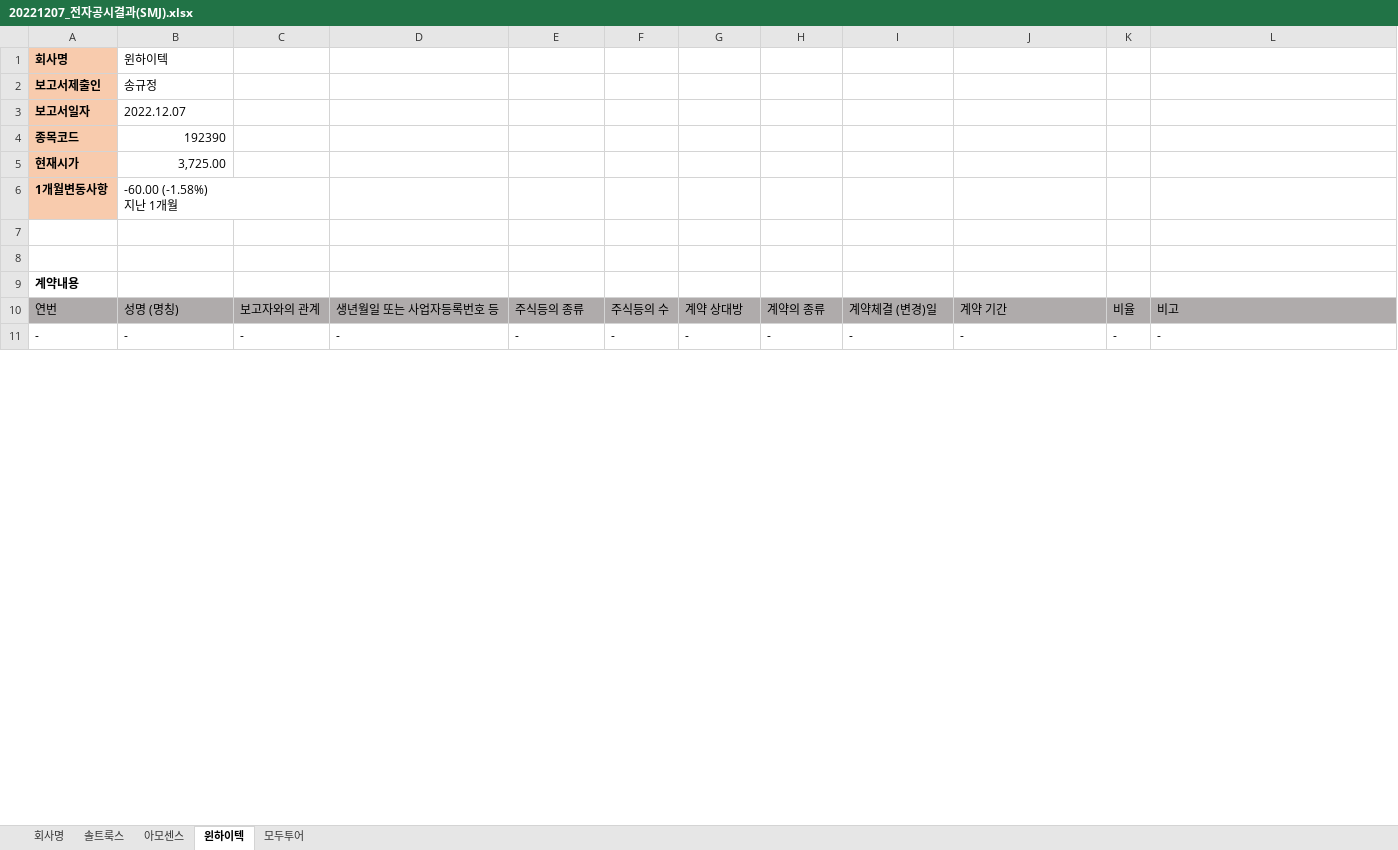
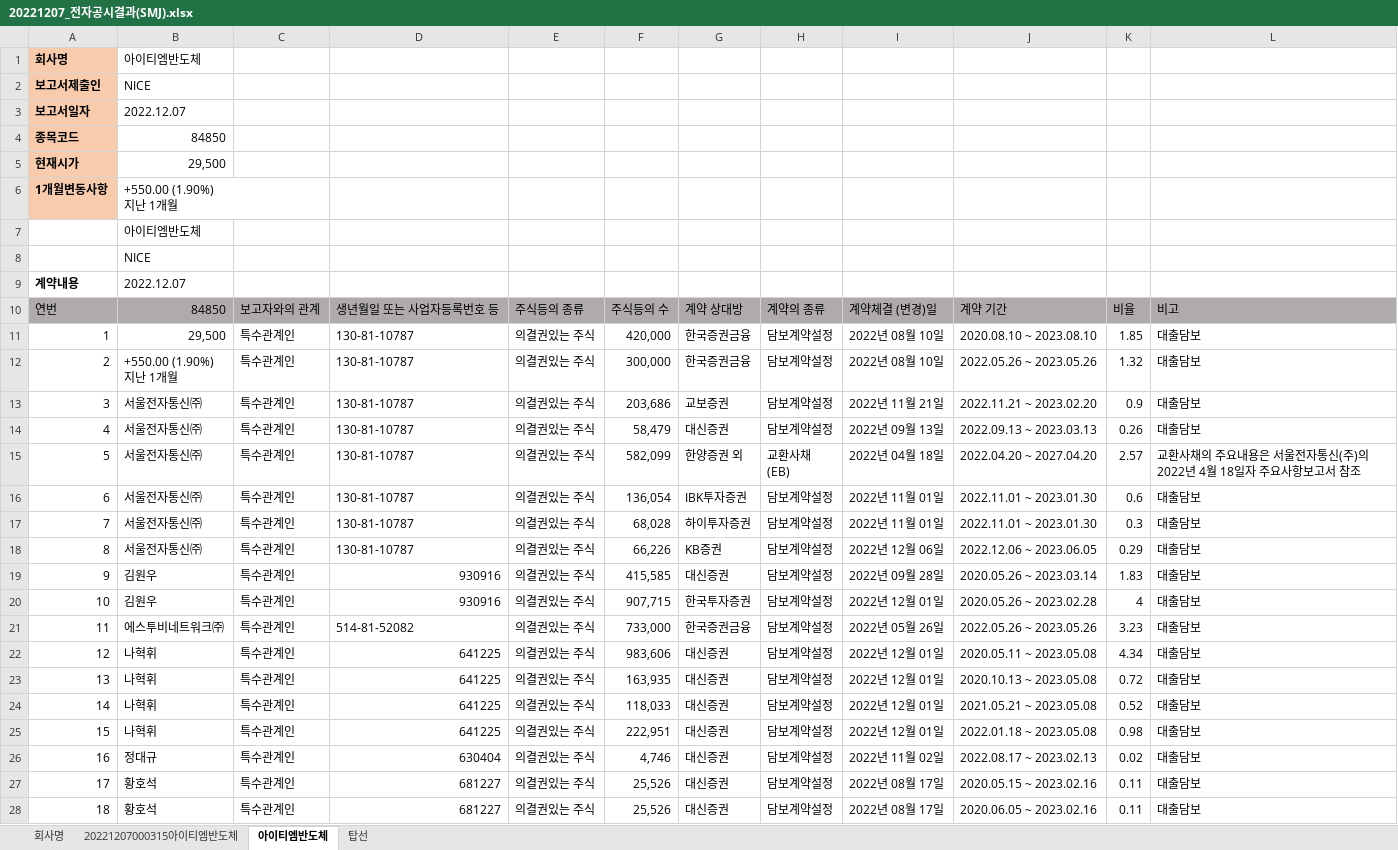
Before and after one commit to starbearseeed/DART_10, an Excel workbook: 20221207/20221207_전자공시결과(SMJ).xlsx, sheet 아이티엠반도체, drawn as a sheet; only a part is shown; values as stored, in another font and other column widths than the file's, no borders; removed rows and columns are numbered as before the commit, all else as after; ↵ is a line break in a cell; the diff covers the shown part only; the diff names each change by its address in the sheet, - before the commit and + after, or states it on an @@ line.

```diff
--- a/20221207/20221207_전자공시결과(SMJ).xlsx (sheet 아이티엠반도체)
+++ b/20221207/20221207_전자공시결과(SMJ).xlsx (sheet 아이티엠반도체)
-sheet tab: 솔트룩스
+sheet tab: 20221207000315아이티엠반도체
-sheet tab: 윈하이텍
+sheet tab: 아이티엠반도체
-sheet tab: 모두투어
+sheet tab: 탑선
-sheet tab: 아모센스
-B1: 윈하이텍
+B1: 아이티엠반도체
-B2: 송규정
+B2: NICE
-B4: 192390
+B4: 84850
-B5: 3,725.00
+B5: 29,500
-B6: -60.00 (-1.58%) ↵ 지난 1개월
+B6: +550.00 (1.90%) ↵ 지난 1개월
-B7: (empty)
+B7: 아이티엠반도체
-B8: (empty)
+B8: NICE
-B9: (empty)
+B9: 2022.12.07
-B10: 성명 (명칭)
+B10: 84850
-row 11: - | - | - | - | - | - | - | - | - | - | - | -
+row 11: 1 | 29,500 | 특수관계인 | 130-81-10787 | 의결권있는 주식 | 420,000 | 한국증권금융 | 담보계약설정 | 2022년 08월 10일 | 2020.08.10 ~ 2023.08.10 | 1.85 | 대출담보
+row 12: 2 | +550.00 (1.90%) ↵ 지난 1개월 | 특수관계인 | 130-81-10787 | 의결권있는 주식 | 300,000 | 한국증권금융 | 담보계약설정 | 2022년 08월 10일 | 2022.05.26 ~ 2023.05.26 | 1.32 | 대출담보
+row 13: 3 | 서울전자통신㈜ | 특수관계인 | 130-81-10787 | 의결권있는 주식 | 203,686 | 교보증권 | 담보계약설정 | 2022년 11월 21일 | 2022.11.21 ~ 2023.02.20 | 0.9 | 대출담보
+row 14: 4 | 서울전자통신㈜ | 특수관계인 | 130-81-10787 | 의결권있는 주식 | 58,479 | 대신증권 | 담보계약설정 | 2022년 09월 13일 | 2022.09.13 ~ 2023.03.13 | 0.26 | 대출담보
+row 15: 5 | 서울전자통신㈜ | 특수관계인 | 130-81-10787 | 의결권있는 주식 | 582,099 | 한양증권 외 | 교환사채 ↵ (EB) | 2022년 04월 18일 | 2022.04.20 ~ 2027.04.20 | 2.57 | 교환사채의 주요내용은 서울전자통신(주)의 2022년 4월 18일자 주요사항보고서 참조
+row 16: 6 | 서울전자통신㈜ | 특수관계인 | 130-81-10787 | 의결권있는 주식 | 136,054 | IBK투자증권 | 담보계약설정 | 2022년 11월 01일 | 2022.11.01 ~ 2023.01.30 | 0.6 | 대출담보
+row 17: 7 | 서울전자통신㈜ | 특수관계인 | 130-81-10787 | 의결권있는 주식 | 68,028 | 하이투자증권 | 담보계약설정 | 2022년 11월 01일 | 2022.11.01 ~ 2023.01.30 | 0.3 | 대출담보
+row 18: 8 | 서울전자통신㈜ | 특수관계인 | 130-81-10787 | 의결권있는 주식 | 66,226 | KB증권 | 담보계약설정 | 2022년 12월 06일 | 2022.12.06 ~ 2023.06.05 | 0.29 | 대출담보
+row 19: 9 | 김원우 | 특수관계인 | 930916 | 의결권있는 주식 | 415,585 | 대신증권 | 담보계약설정 | 2022년 09월 28일 | 2020.05.26 ~ 2023.03.14 | 1.83 | 대출담보
+row 20: 10 | 김원우 | 특수관계인 | 930916 | 의결권있는 주식 | 907,715 | 한국투자증권 | 담보계약설정 | 2022년 12월 01일 | 2020.05.26 ~ 2023.02.28 | 4 | 대출담보
+row 21: 11 | 에스투비네트워크㈜ | 특수관계인 | 514-81-52082 | 의결권있는 주식 | 733,000 | 한국증권금융 | 담보계약설정 | 2022년 05월 26일 | 2022.05.26 ~ 2023.05.26 | 3.23 | 대출담보
+row 22: 12 | 나혁휘 | 특수관계인 | 641225 | 의결권있는 주식 | 983,606 | 대신증권 | 담보계약설정 | 2022년 12월 01일 | 2020.05.11 ~ 2023.05.08 | 4.34 | 대출담보
+row 23: 13 | 나혁휘 | 특수관계인 | 641225 | 의결권있는 주식 | 163,935 | 대신증권 | 담보계약설정 | 2022년 12월 01일 | 2020.10.13 ~ 2023.05.08 | 0.72 | 대출담보
+row 24: 14 | 나혁휘 | 특수관계인 | 641225 | 의결권있는 주식 | 118,033 | 대신증권 | 담보계약설정 | 2022년 12월 01일 | 2021.05.21 ~ 2023.05.08 | 0.52 | 대출담보
+row 25: 15 | 나혁휘 | 특수관계인 | 641225 | 의결권있는 주식 | 222,951 | 대신증권 | 담보계약설정 | 2022년 12월 01일 | 2022.01.18 ~ 2023.05.08 | 0.98 | 대출담보
+row 26: 16 | 정대규 | 특수관계인 | 630404 | 의결권있는 주식 | 4,746 | 대신증권 | 담보계약설정 | 2022년 11월 02일 | 2022.08.17 ~ 2023.02.13 | 0.02 | 대출담보
+row 27: 17 | 황호석 | 특수관계인 | 681227 | 의결권있는 주식 | 25,526 | 대신증권 | 담보계약설정 | 2022년 08월 17일 | 2020.05.15 ~ 2023.02.16 | 0.11 | 대출담보
+row 28: 18 | 황호석 | 특수관계인 | 681227 | 의결권있는 주식 | 25,526 | 대신증권 | 담보계약설정 | 2022년 08월 17일 | 2020.06.05 ~ 2023.02.16 | 0.11 | 대출담보
```
Also changed, not shown: 4 added rows and 2 edited cells elsewhere in this sheet, sheet 20221207000315아이티엠반도체, sheet 탑선, 11 other files.
